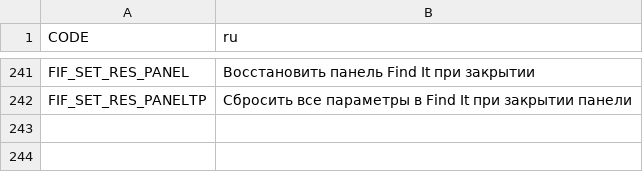
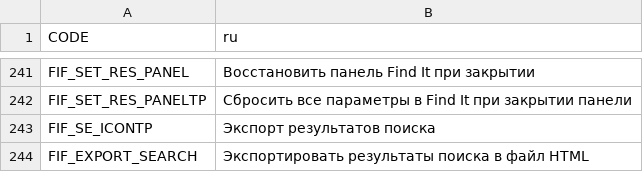
Before and after one commit to SamsamTS/CS-FindIt, a CSV file: FindIt/Translations/ru.csv, drawn as a sheet; only a part is shown, gaps mark what is left out; the diff names each change by its address in the sheet, - before the commit and + after, or states it on an @@ line.

Commit message:
2.8.0-beta1. Update translations

```diff
--- a/FindIt/Translations/ru.csv
+++ b/FindIt/Translations/ru.csv
+row 243: FIF_SE_ICONTP | Экспорт результатов поиска
+row 244: FIF_EXPORT_SEARCH | Экспортировать результаты поиска в файл HTML
```
Also changed, not shown: FindIt/Translations/cat.csv, FindIt/Translations/cz.csv, 16 other files.
